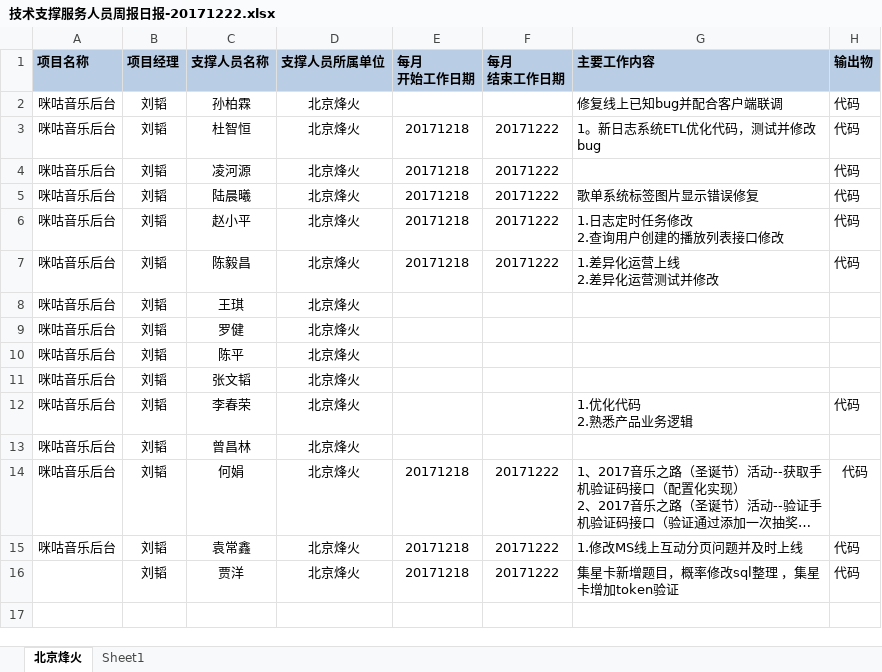
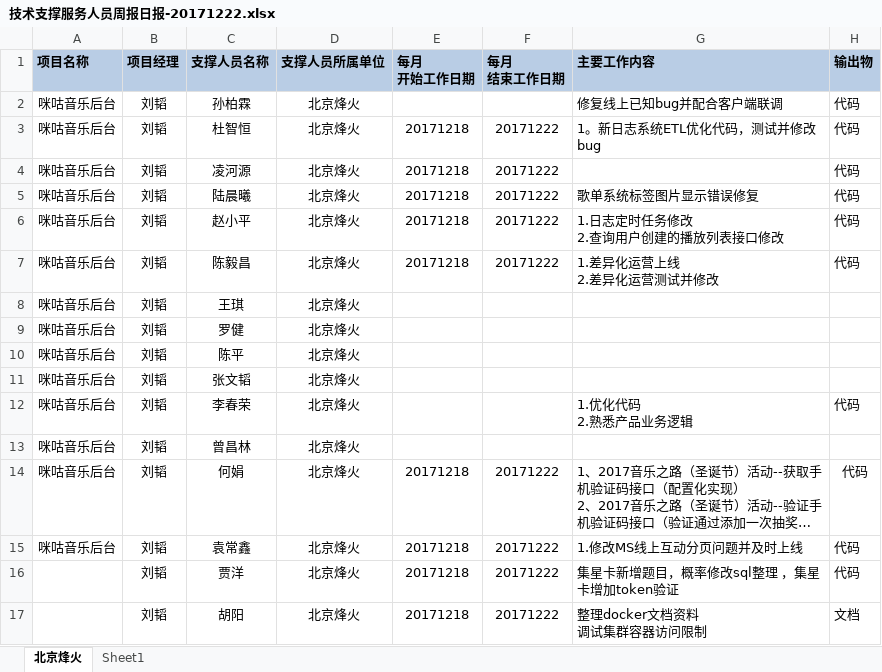
Before and after one commit to just-forking/weekReport, an Excel workbook: 20171222周报/技术支撑服务人员周报日报-20171222.xlsx, sheet 北京烽火, drawn as a sheet; long unchanged cells end in …; values as stored, in another font and other column widths than the file's, no borders; ↵ is a line break in a cell; the diff names each change by its address in the sheet, - before the commit and + after, or states it on an @@ line.

```diff
--- a/20171222周报/技术支撑服务人员周报日报-20171222.xlsx (sheet 北京烽火)
+++ b/20171222周报/技术支撑服务人员周报日报-20171222.xlsx (sheet 北京烽火)
+row 17:  | 刘韬 | 胡阳 | 北京烽火 | 20171218 | 20171222 | 整理docker文档资料 ↵ 调试集群容器访问限制 | 文档
```
Also changed, not shown: 20171208周报/技术支撑服务人员周报日报-20171208.xlsx, 20171215周报/技术支撑服务人员周报日报-20171215.xlsx, 1 other file.
